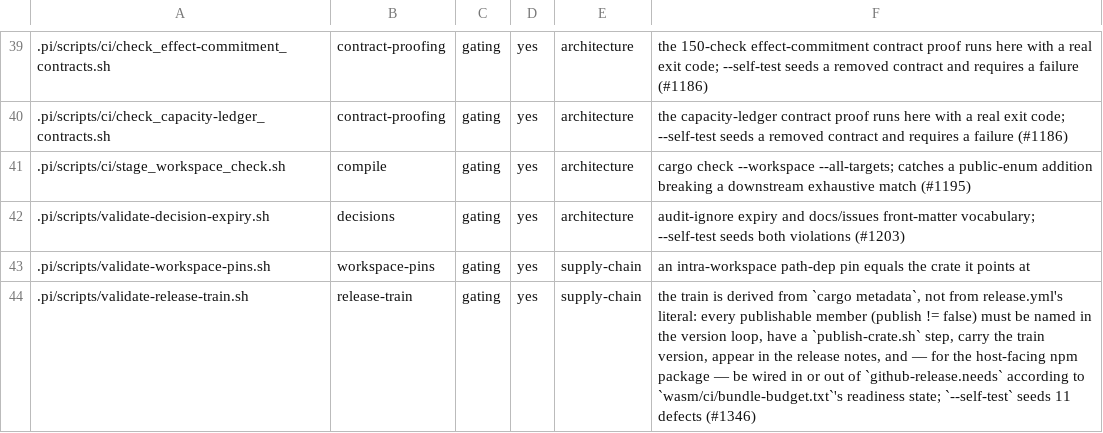
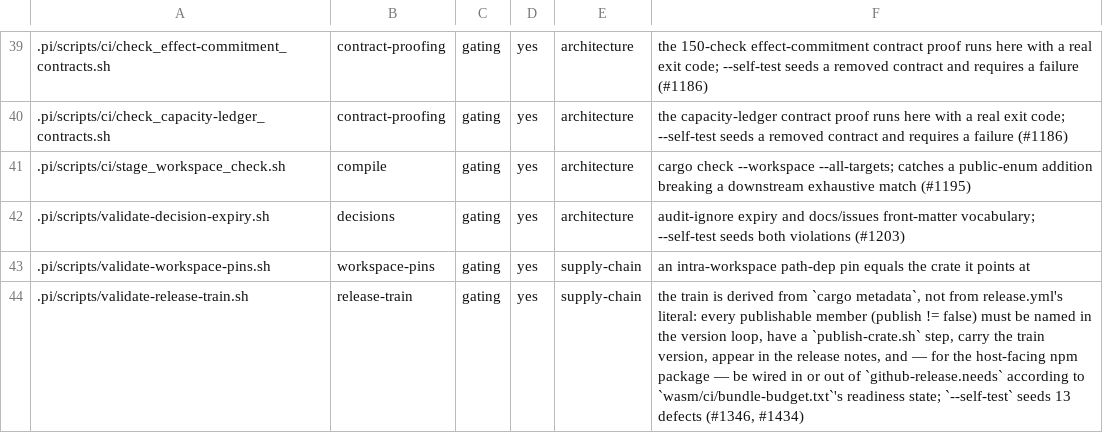
Before and after one commit to arman-jalili/rigorix-oss, a TSV file: .pi/guards.tsv, drawn as a sheet; only a part is shown, gaps mark what is left out.

```diff
--- a/.pi/guards.tsv
+++ b/.pi/guards.tsv
@@ -43,2 +43,2 @@
 .pi/scripts/validate-workspace-pins.sh	workspace-pins	gating	yes	supply-chain	an intra-workspace path-dep pin equals the crate it points at
-.pi/scripts/validate-release-train.sh	release-train	gating	yes	supply-chain	the train is derived from `cargo metadata`, not from release.yml's literal: every publishable member (publish != false) must be named in the version loop, have a `publish-crate.sh` step, carry the train version, appear in the release notes, and — for the host-facing npm package — be wired in or out of `github-release.needs` according to `wasm/ci/bundle-budget.txt`'s readiness state; `--self-test` seeds 11 defects (#1346)
+.pi/scripts/validate-release-train.sh	release-train	gating	yes	supply-chain	the train is derived from `cargo metadata`, not from release.yml's literal: every publishable member (publish != false) must be named in the version loop, have a `publish-crate.sh` step, carry the train version, appear in the release notes, and — for the host-facing npm package — be wired in or out of `github-release.needs` according to `wasm/ci/bundle-budget.txt`'s readiness state; `--self-test` seeds 13 defects (#1346, #1434)
```
Also changed, not shown: 4 other files.
